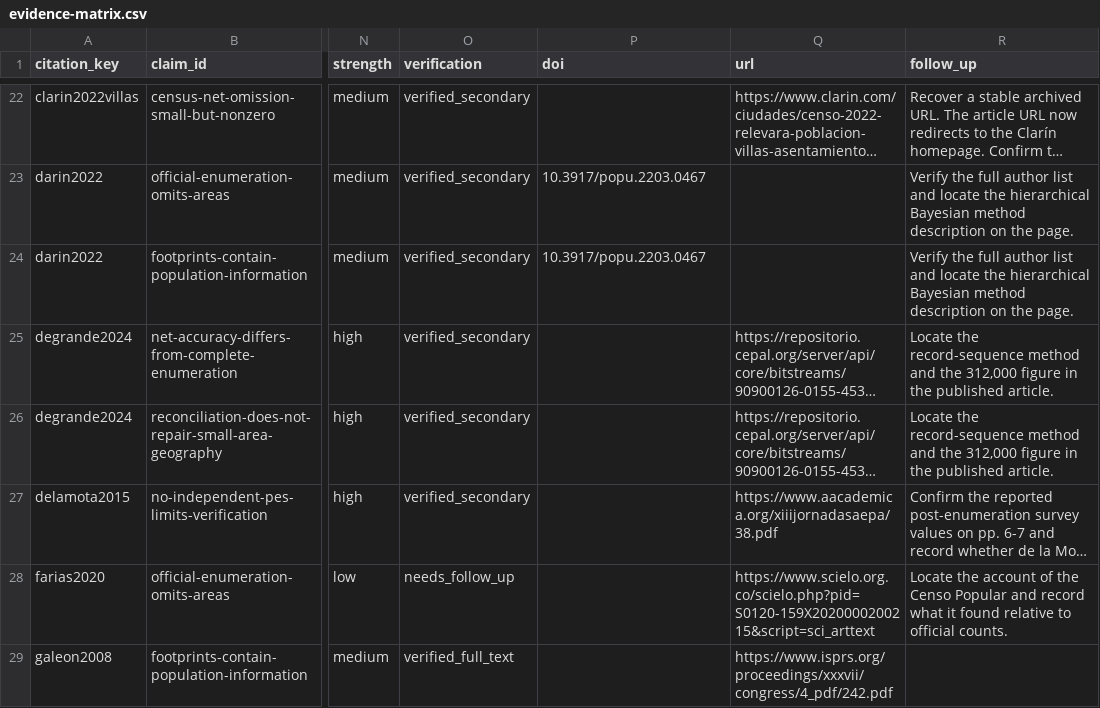
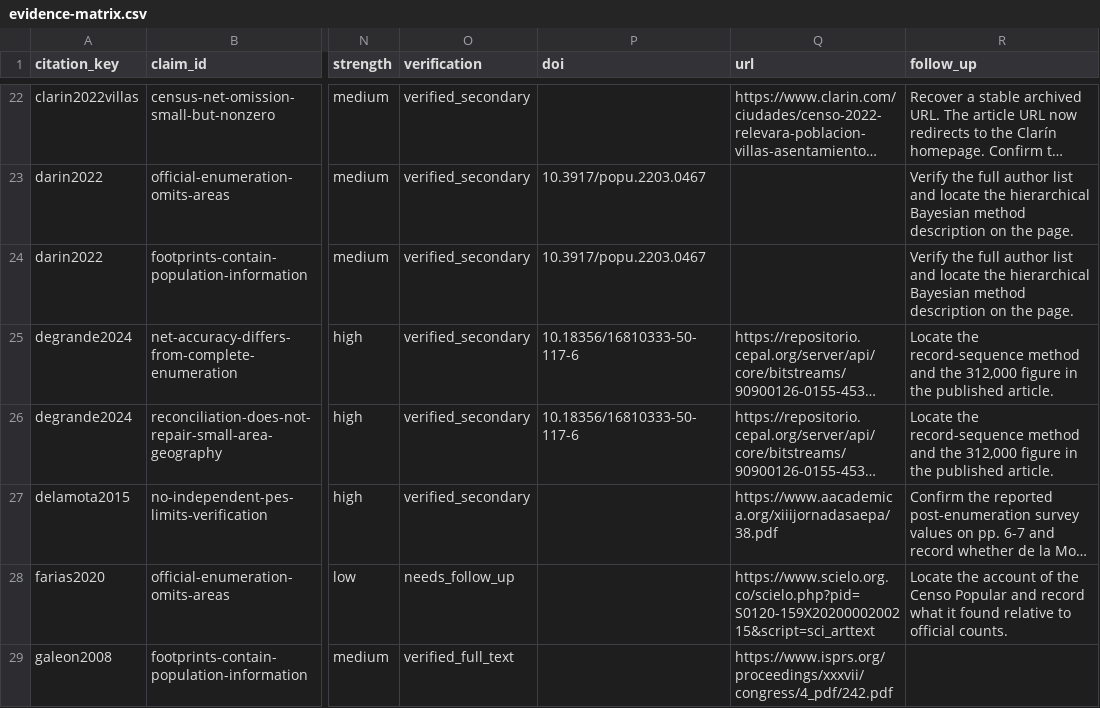
Before and after one commit to nlebovits/barrios-visibles-paper, a CSV file: literature/evidence-matrix.csv, drawn as a sheet; only a part is shown, gaps mark what is left out; long unchanged cells end in …; the diff names each change by its address in the sheet, - before the commit and + after, or states it on an @@ line.

```diff
--- a/literature/evidence-matrix.csv
+++ b/literature/evidence-matrix.csv
-P25:P26 (doi): (empty)
+P25:P26 (doi): 10.18356/16810333-50-117-6
```
Also changed, not shown: 5 other files.
